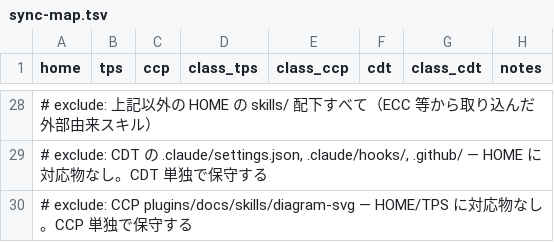
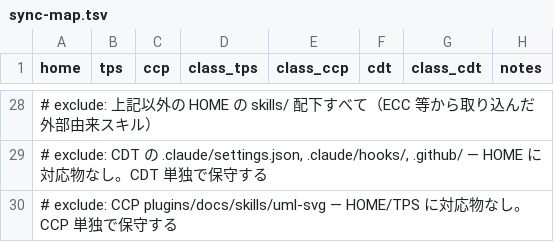
Before and after one commit to TokyoItSchool-dev/claude-common-plugins, a TSV file: plugins/core-dev/skills/config-sync/references/sync-map.tsv, drawn as a sheet; only a part is shown, gaps mark what is left out; the diff names each change by its address in the sheet, - before the commit and + after, or states it on an @@ line.

```diff
--- a/plugins/core-dev/skills/config-sync/references/sync-map.tsv
+++ b/plugins/core-dev/skills/config-sync/references/sync-map.tsv
-A30 (home): …exclude: CCP plugins/docs/skills/diagram-svg — HOME/TPS…
+A30 (home): …exclude: CCP plugins/docs/skills/uml-svg — HOME/TPS…
```
Also changed, not shown: 26 other files.
